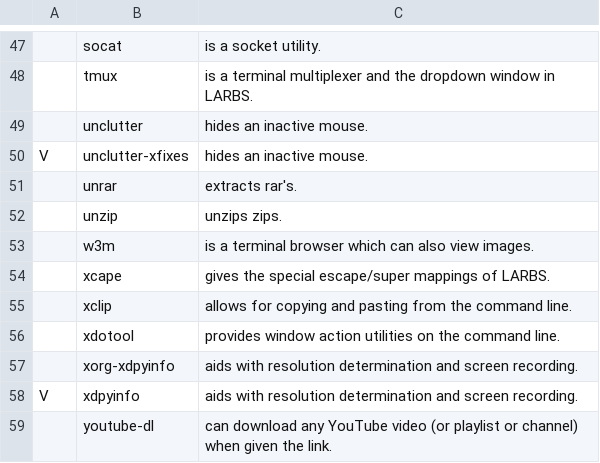
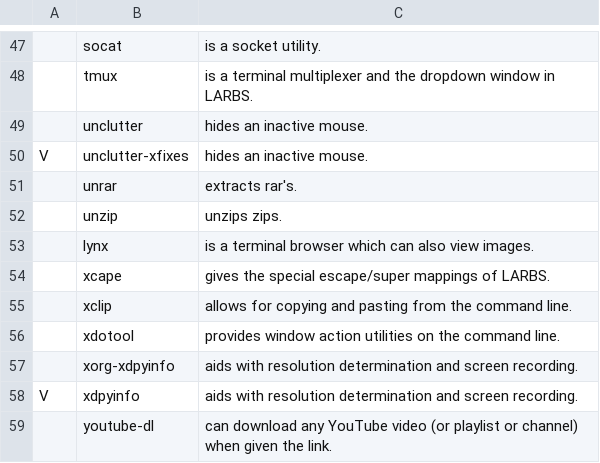
Before and after one commit to thadumi/LARBS, a CSV file: progs.csv, drawn as a sheet; only a part is shown, gaps mark what is left out.

Commit message:
due to mutt-wizard change

```diff
--- a/progs.csv
+++ b/progs.csv
@@ -52,3 +52,3 @@ V,unclutter-xfixes,"hides an inactive mouse."
 ,unzip,"unzips zips."
-,w3m,"is a terminal browser which can also view images."
+,lynx,"is a terminal browser which can also view images."
 ,xcape,"gives the special escape/super mappings of LARBS."
```
